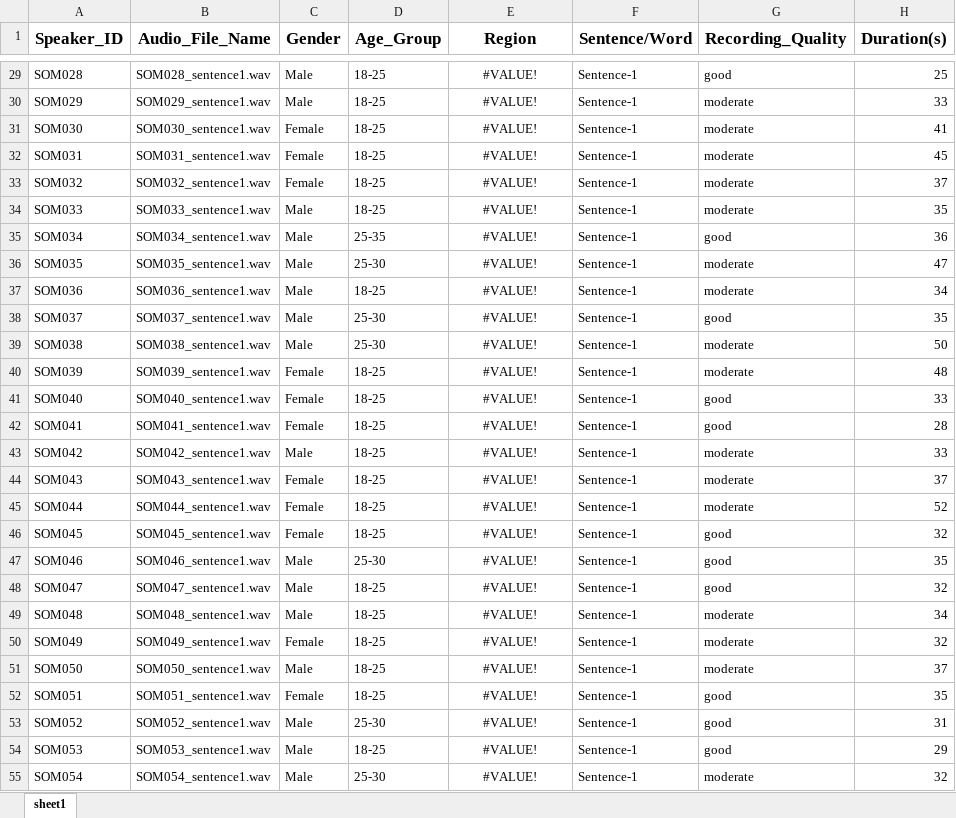
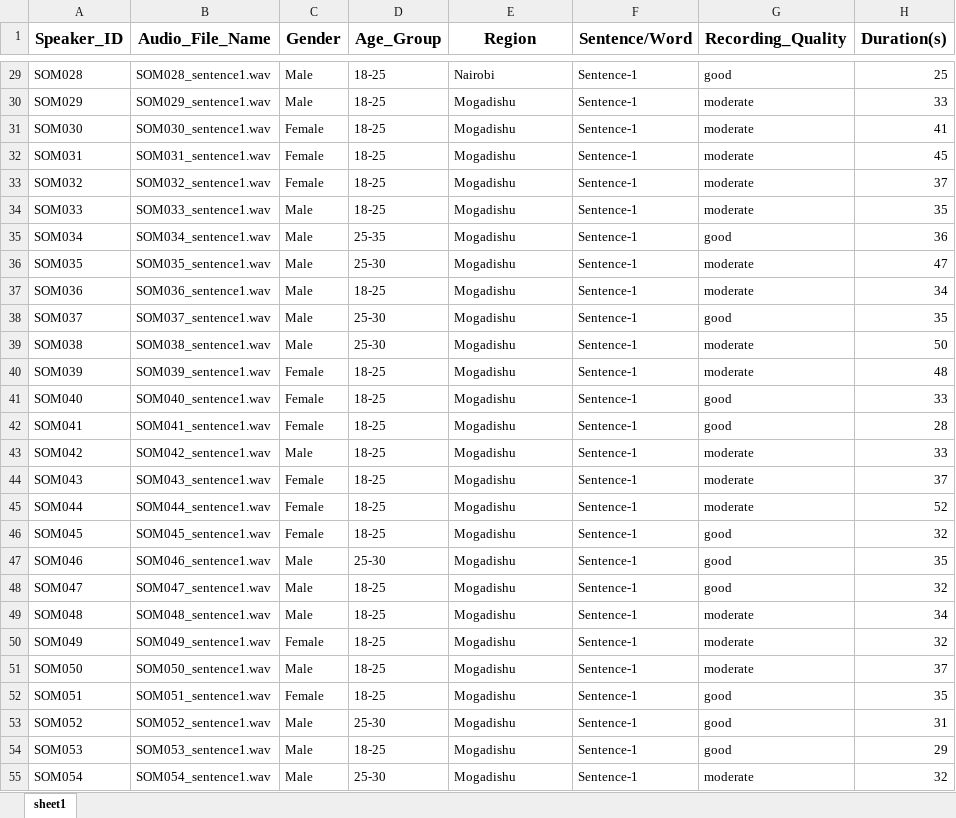
Before and after one commit to Jeylani-2526/SomaliAccentDB, an Excel workbook: Metadata/Somali_Accent_DB_Metadata.xlsx, sheet sheet1, drawn as a sheet; only a part is shown, gaps mark what is left out; values as stored, in another font and other column widths than the file's, no borders; the diff covers the shown part only; the diff names each change by its address in the sheet, - before the commit and + after, or states it on an @@ line.

```diff
--- a/Metadata/Somali_Accent_DB_Metadata.xlsx (sheet sheet1)
+++ b/Metadata/Somali_Accent_DB_Metadata.xlsx (sheet sheet1)
-E29:E55 alignment: center
+E29:E55 alignment: left
-E29 (Region): #VALUE!
+E29 (Region): Nairobi
-E30:E55 (Region): #VALUE!
+E30:E55 (Region): Mogadishu
```
Also changed, not shown: 173 edited cells and cell formats elsewhere in this sheet.
